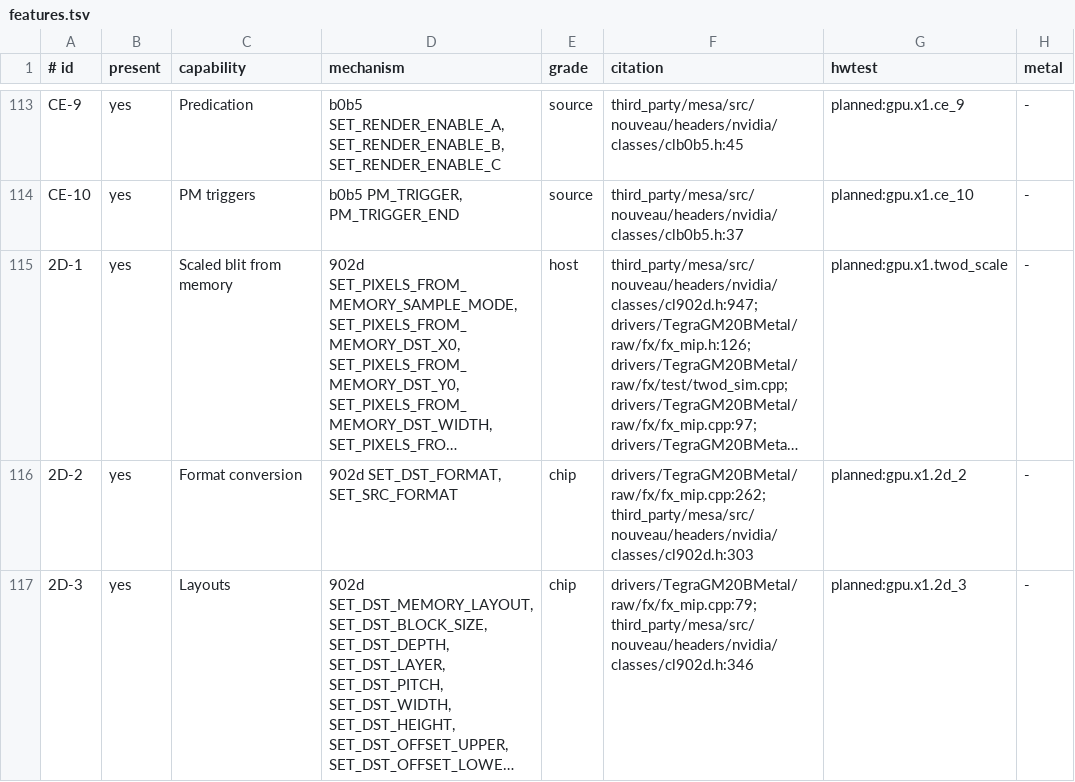
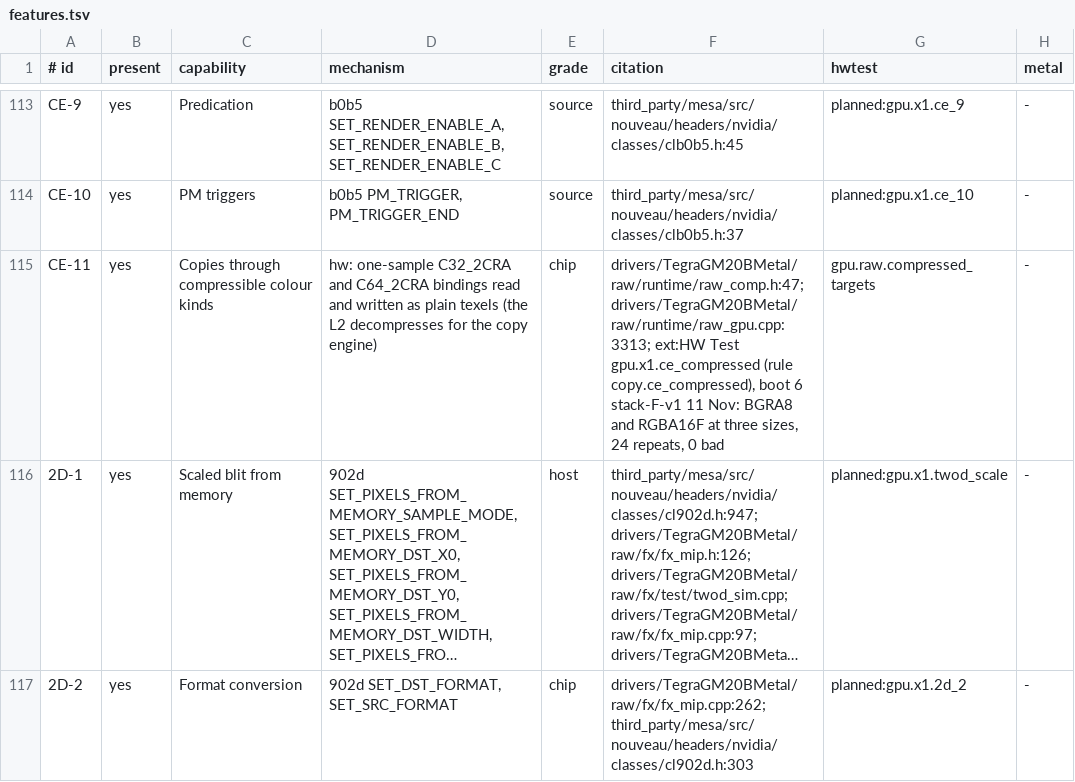
Before and after one commit to brunostjohn/ios-on-switch-lmao, a TSV file: kits/SwitchGM20B/caps/features.tsv, drawn as a sheet; only a part is shown, gaps mark what is left out; the shorter side is filled out with more unchanged rows; long unchanged cells end in …; the diff names each change by its address in the sheet, - before the commit and + after, or states it on an @@ line.

Commit message:
Raw compression: shadows compress at the colour kinds the copy engine was proven on
kCopyEngineReadsCompressed becomes copyEngineReadsCompressed(kind), true for one-sample C32_2CRA and C64_2CRA: HW Test
gpu.x1.ce_compressed (rule copy.ce_compressed, boot 6 stack-F-v1) read rendered, ZBC-cleared, otherwise cleared and
mixed tiles through the copy engine, wrote whole and half targets over rendered and ZBC-cleared tiles, and copied both
ways between compressed and plain targets, BGRA8 and RGBA16Float at three sizes, 24 repeats, every case exact, through
the same copySides emitter a shadow's fill and store use. The block-linear image a pass renders a pitch target through
(a shadow: an unaligned target, or a pitch one beside block-linear attachments) now takes those kinds unless a draw of
the pass binds that colour as a storage image (the surface unit reads compressed bytes raw, as for memoryless ones).
Not asked yet, so still plain where the copy engine fills or drains them: 16-byte (C128) and multisampled shadows, the
Depth32Float and multisampled Depth32Float_Stencil8 zetas the shader's depth tests copy, and the shader-test images.
No blit needs a resolve: no texture an app made is compressed (its memory can reach an m2v twin).

Counters in switchRawCompression: ce_copies (a shadow's fills and stores through compressed memory) and
storage_fallback_compressed. raw_comp_test checks each kind literally. Caps row CE-11 (grade chip).

(cherry picked from commit fb89d2c51fafa9e8ac9ef8eb9714ccf2e93d2e6b)

```diff
--- a/kits/SwitchGM20B/caps/features.tsv
+++ b/kits/SwitchGM20B/caps/features.tsv
+row 115: CE-11 | yes | Copies through compressible colour kinds | hw: one-sample C32_2CRA and C64_2CRA bindings read and written as plain texels (the L2 decompresses for the copy engine) | chip | drivers/TegraGM20BMetal/raw/runtime/raw_comp.h:47; drivers/TegraGM20BMetal/raw/runtime/raw_gpu.cpp:3313; ext:HW Test gpu.x1.ce_compressed (rule copy.ce_compressed), boot 6 stack-F-v1 11 Nov: BGRA8 and RGBA16F at three sizes, 24 repeats, 0 bad | gpu.raw.compressed_targets | -
```
Also changed, not shown: 6 other files.
